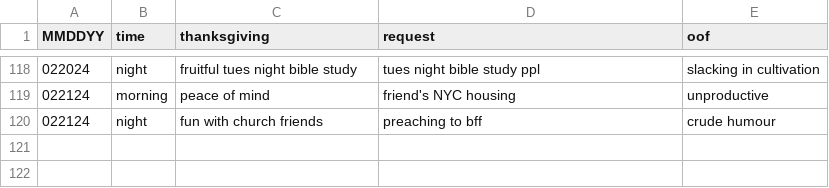
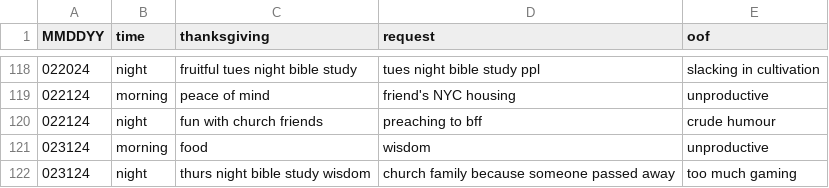
Before and after one commit to marko-polo-cheno/scribblingScribe, a CSV file: prayer_log.csv, drawn as a sheet; only a part is shown, gaps mark what is left out; the diff names each change by its address in the sheet, - before the commit and + after, or states it on an @@ line.

Commit message:
Update prayer_log.csv

```diff
--- a/prayer_log.csv
+++ b/prayer_log.csv
+row 121: 023124 | morning | food | wisdom | unproductive
+row 122: 023124 | night | thurs night bible study wisdom | church family because someone passed away | too much gaming
```
